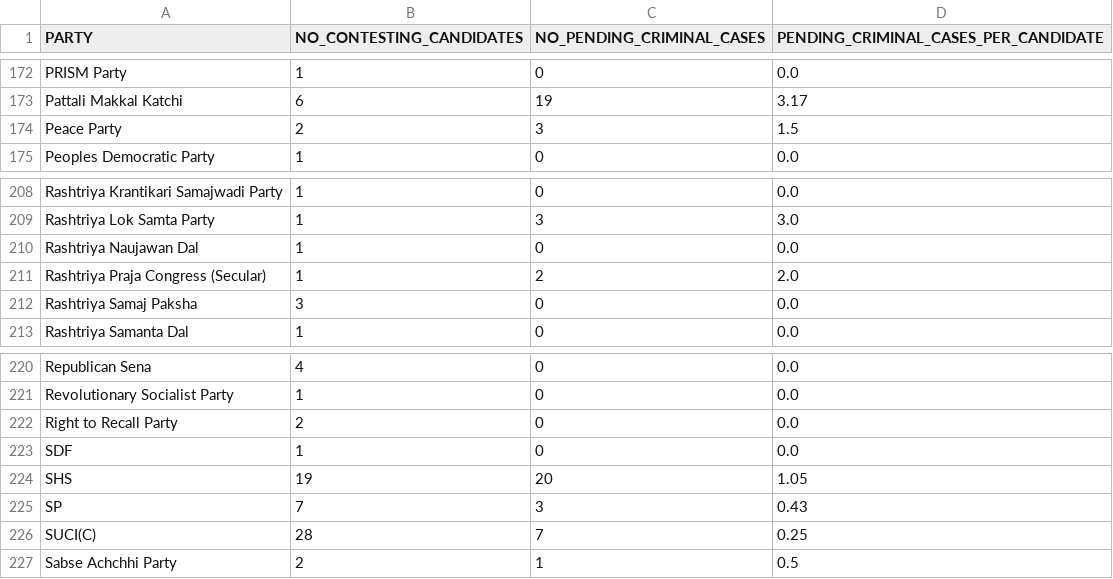
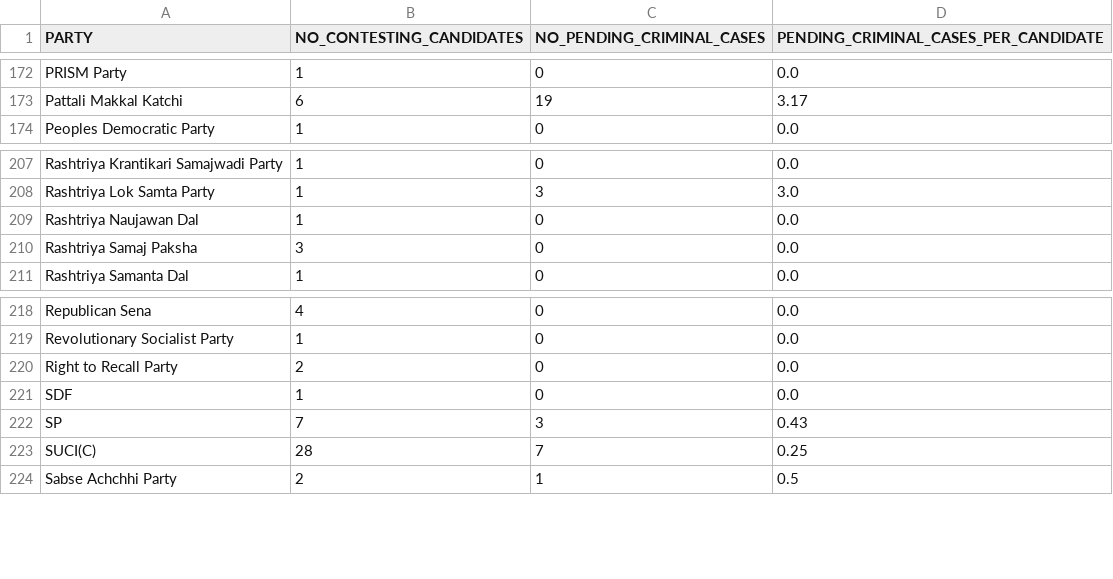
Before and after one commit to rahulakkina/LoksabhaElectionCaseStudy-2019, a CSV file: datasets/PENDING_CRIMINAL_CASES_BY_PARTY.csv, drawn as a sheet; only a part is shown, gaps mark what is left out; the diff names each change by its address in the sheet, - before the commit and + after, or states it on an @@ line.

Commit message:
Update PENDING_CRIMINAL_CASES_BY_PARTY.csv

```diff
--- a/datasets/PENDING_CRIMINAL_CASES_BY_PARTY.csv
+++ b/datasets/PENDING_CRIMINAL_CASES_BY_PARTY.csv
-row 174: Peace Party | 2 | 3 | 1.5
-row 211: Rashtriya Praja Congress (Secular) | 1 | 2 | 2.0
-row 224: SHS | 19 | 20 | 1.05
```
